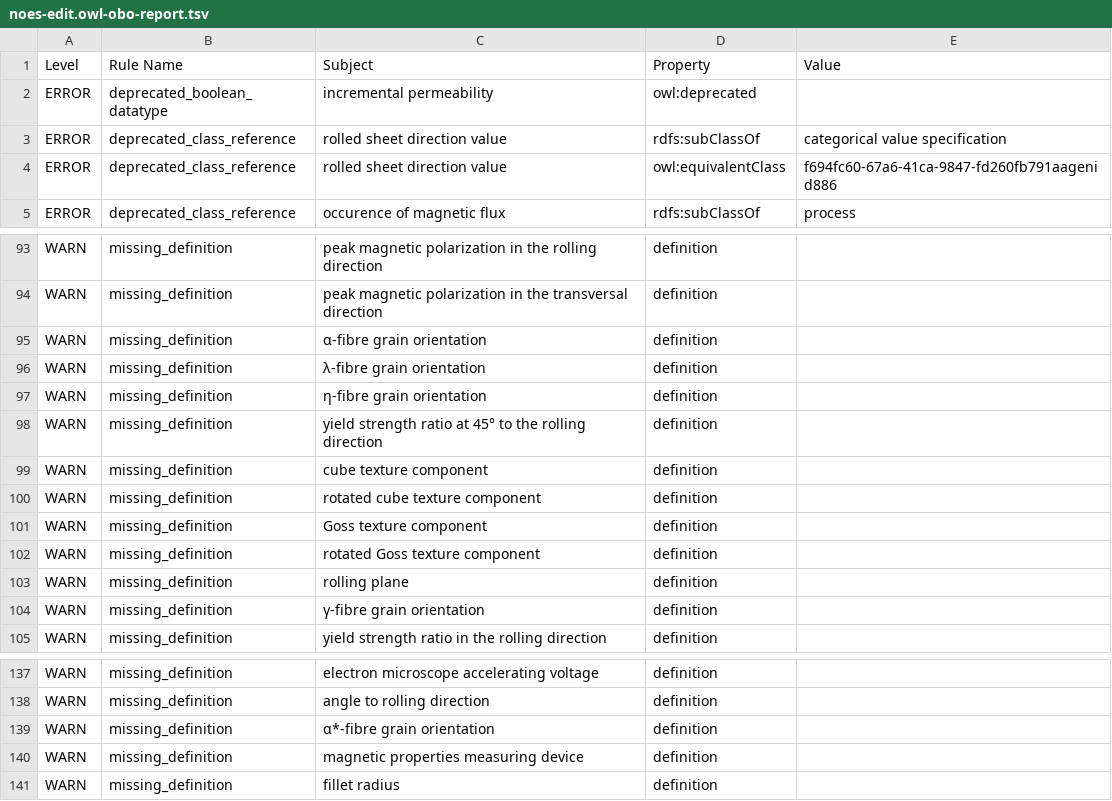
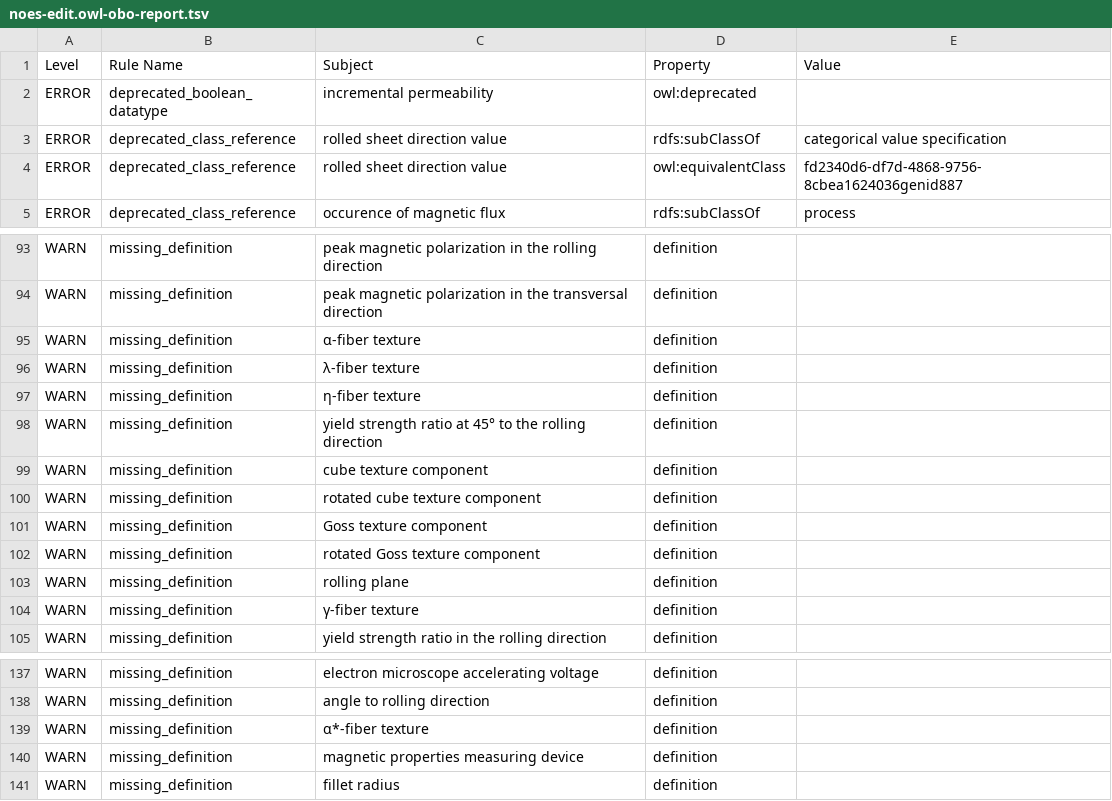
Before and after one commit to cmllezr/NOES-Onto, a TSV file: src/ontology/reports/noes-edit.owl-obo-report.tsv, drawn as a sheet; only a part is shown, gaps mark what is left out.

```diff
--- a/src/ontology/reports/noes-edit.owl-obo-report.tsv
+++ b/src/ontology/reports/noes-edit.owl-obo-report.tsv
@@ -3,3 +3,3 @@ ERROR	deprecated_boolean_datatype	incremental permeability	owl:deprecated
 ERROR	deprecated_class_reference	rolled sheet direction value	rdfs:subClassOf	categorical value specification
-ERROR	deprecated_class_reference	rolled sheet direction value	owl:equivalentClass	f694fc60-67a6-41ca-9847-fd260fb791aagenid886
+ERROR	deprecated_class_reference	rolled sheet direction value	owl:equivalentClass	fd2340d6-df7d-4868-9756-8cbea1624036genid887
 ERROR	deprecated_class_reference	occurence of magnetic flux	rdfs:subClassOf	process
@@ -94,5 +94,5 @@ WARN	missing_definition	peak magnetic polarization in the rolling direction	defi
 WARN	missing_definition	peak magnetic polarization in the transversal direction	definition	
-WARN	missing_definition	α-fibre grain orientation	definition	
-WARN	missing_definition	λ-fibre grain orientation	definition	
-WARN	missing_definition	η-fibre grain orientation	definition	
+WARN	missing_definition	α-fiber texture	definition	
+WARN	missing_definition	λ-fiber texture	definition	
+WARN	missing_definition	η-fiber texture	definition	
 WARN	missing_definition	yield strength ratio at 45° to the rolling direction	definition	
@@ -103,3 +103,3 @@ WARN	missing_definition	rotated Goss texture component	definition
 WARN	missing_definition	rolling plane	definition	
-WARN	missing_definition	γ-fibre grain orientation	definition	
+WARN	missing_definition	γ-fiber texture	definition	
 WARN	missing_definition	yield strength ratio in the rolling direction	definition	
@@ -138,3 +138,3 @@ WARN	missing_definition	electron microscope accelerating voltage	definition
 WARN	missing_definition	angle to rolling direction	definition	
-WARN	missing_definition	α*-fibre grain orientation	definition	
+WARN	missing_definition	α*-fiber texture	definition	
 WARN	missing_definition	magnetic properties measuring device	definition	
```
Also changed, not shown: 19 other files.
